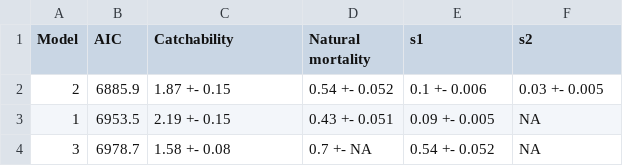
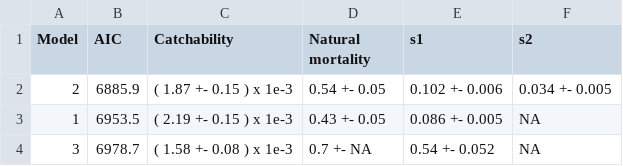
Before and after one commit to mkienzle/NSW-sea-garfish-stock-assessment, a CSV file: Script/Results/Data/ModelComparisonTable.csv, drawn as a sheet.

Commit message:
added table comparing models

```diff
--- a/Script/Results/Data/ModelComparisonTable.csv
+++ b/Script/Results/Data/ModelComparisonTable.csv
@@ -1,4 +1,4 @@
 "Model","AIC","Catchability","Natural mortality","s1","s2"
-"2","6885.9","1.87 +- 0.15","0.54 +- 0.052","0.1 +- 0.006","0.03 +- 0.005"
-"1","6953.5","2.19 +- 0.15","0.43 +- 0.051","0.09 +- 0.005",NA
-"3","6978.7","1.58 +- 0.08","0.7 +- NA","0.54 +- 0.052",NA
+"2","6885.9","( 1.87 +- 0.15 ) x 1e-3","0.54 +- 0.05","0.102 +- 0.006","0.034 +- 0.005"
+"1","6953.5","( 2.19 +- 0.15 ) x 1e-3","0.43 +- 0.05","0.086 +- 0.005",NA
+"3","6978.7","( 1.58 +- 0.08 ) x 1e-3","0.7 +- NA","0.54 +- 0.052",NA
```
Also changed, not shown: 5 other files.
